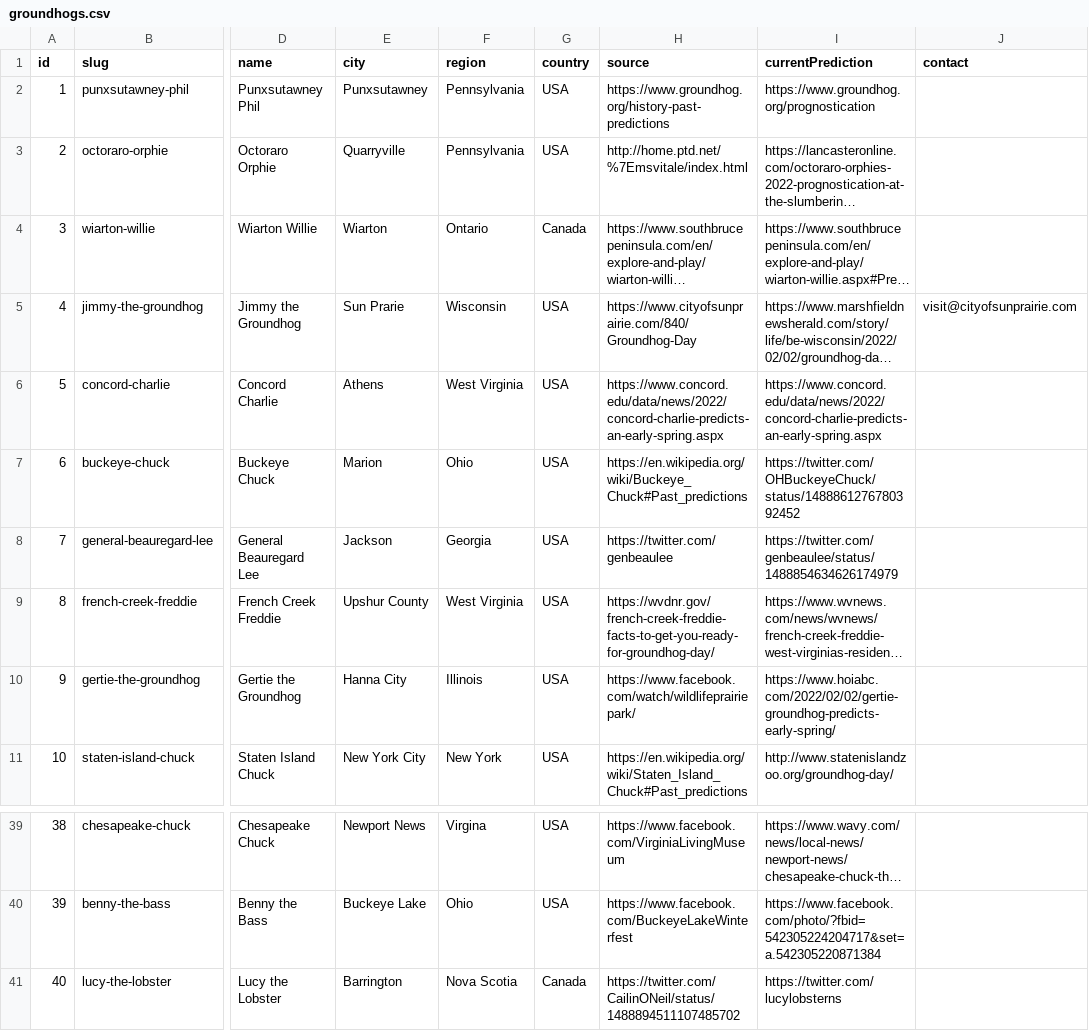
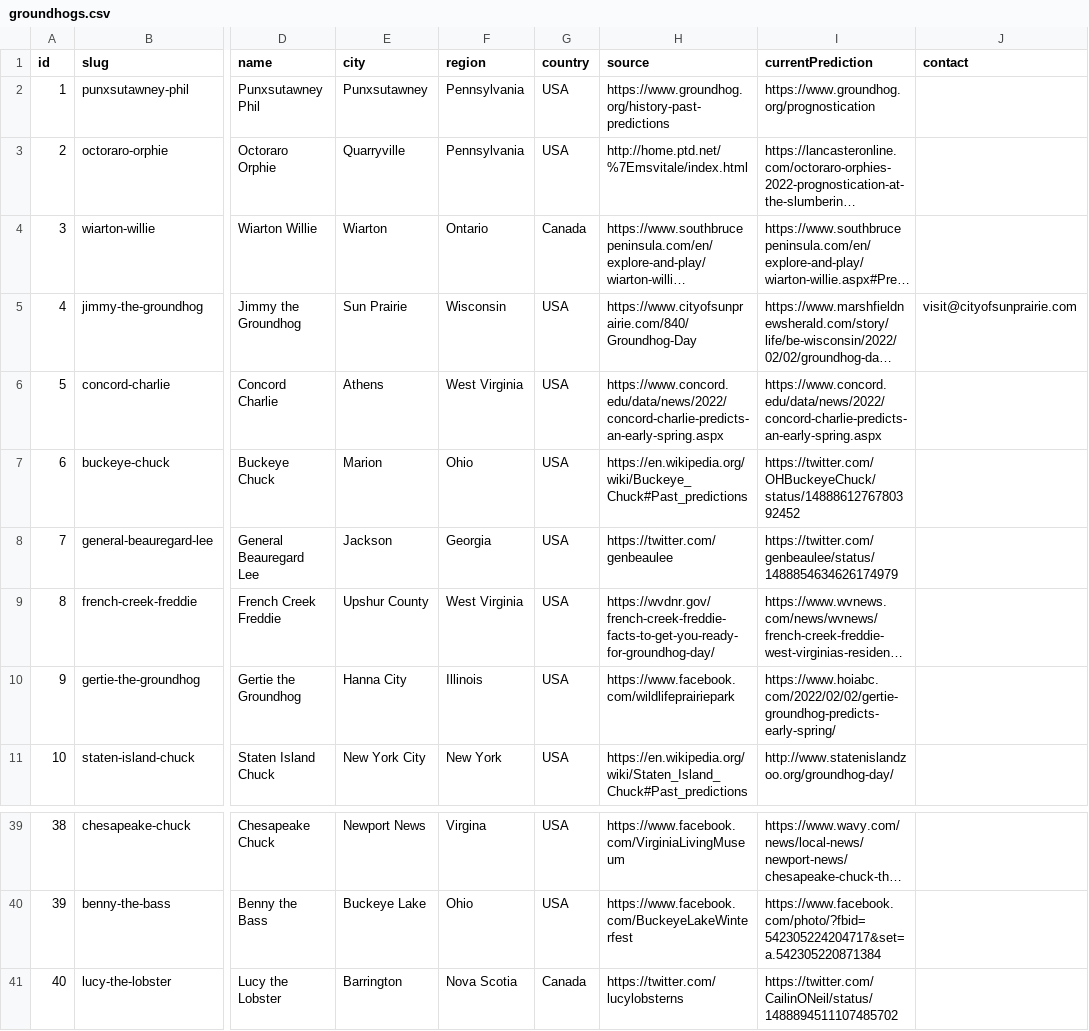
Before and after one commit to pcraig3/ghog-day, a CSV file: csv/groundhogs.csv, drawn as a sheet; only a part is shown, gaps mark what is left out; long unchanged cells end in …; the diff names each change by its address in the sheet, - before the commit and + after, or states it on an @@ line.

Commit message:
Update links for a couple groundhogs

```diff
--- a/csv/groundhogs.csv
+++ b/csv/groundhogs.csv
-E5 (city): Sun Prarie
+E5 (city): Sun Prairie
-H10 (source): https://www.facebook.com/watch/wildlifeprairiepark/
+H10 (source): https://www.facebook.com/wildlifeprairiepark
-H41 (source): https://twitter.com/CailinONeil/status/1488894511107485702
+H41 (source): https://twitter.com/lucylobsterns
-I41 (currentPrediction): https://twitter.com/lucylobsterns
+I41 (currentPrediction): https://twitter.com/CailinONeil/status/1488894511107485702
```
Also changed, not shown: 2 other files.
